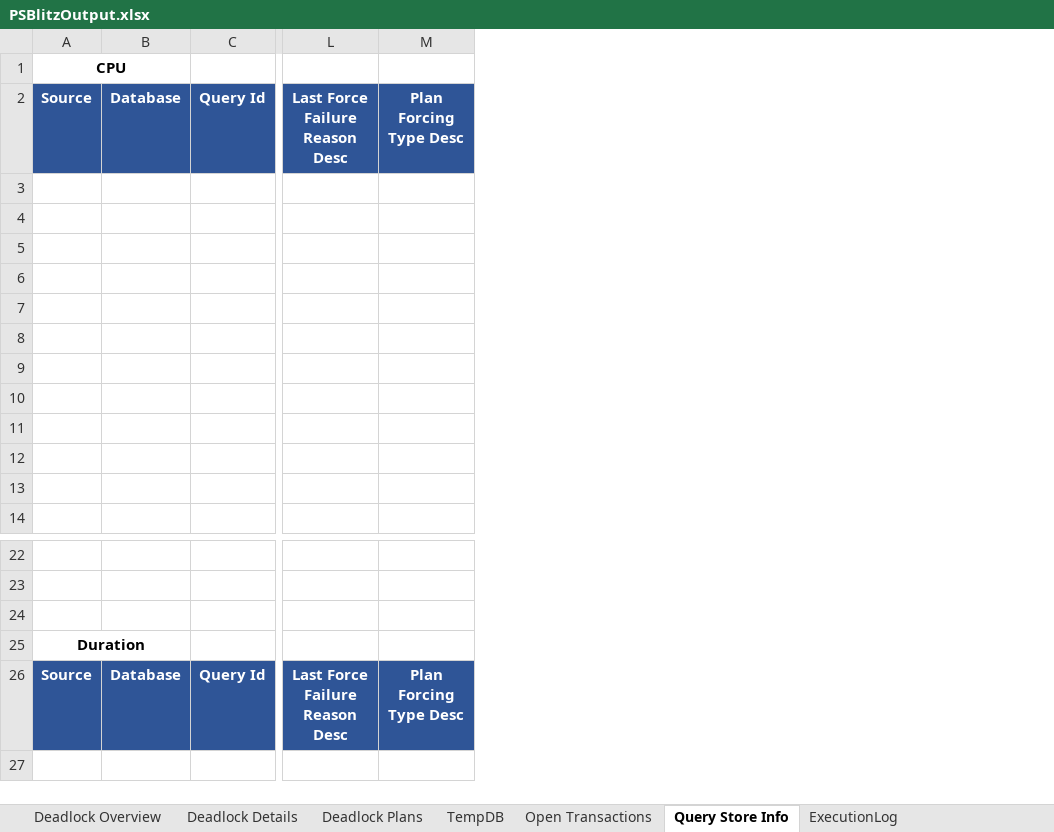
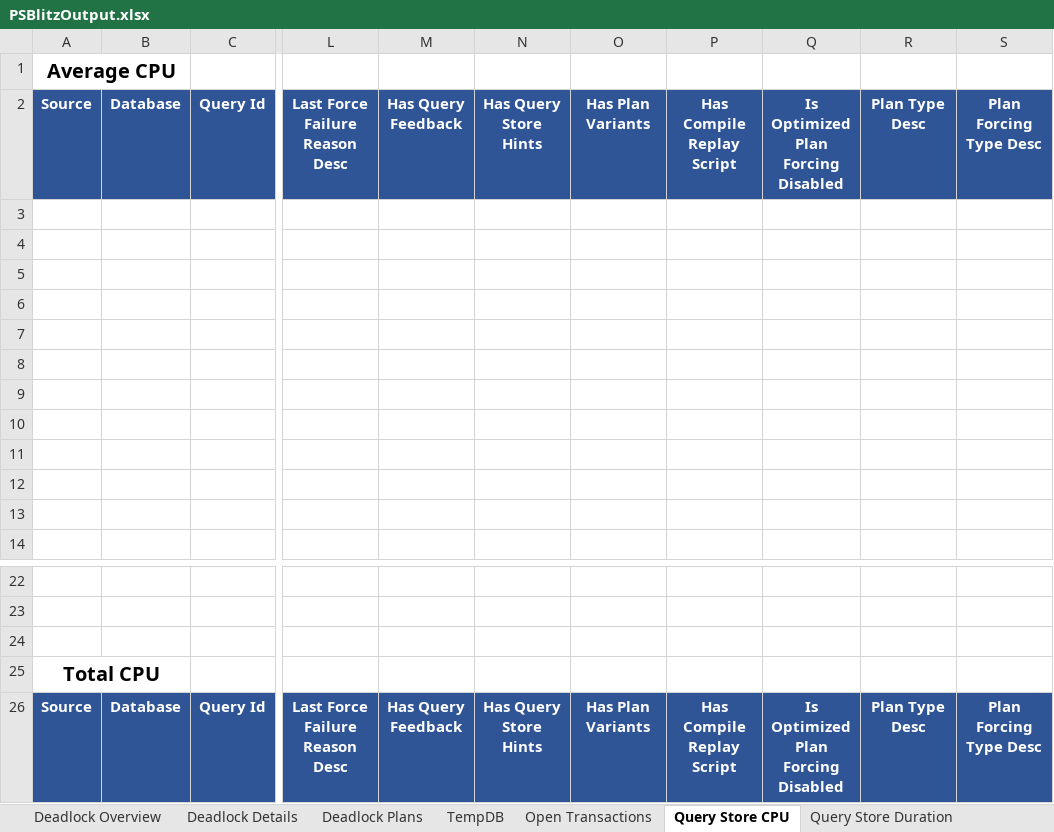
Before and after one commit to VladDBA/PSBlitz, an Excel workbook: Resources/PSBlitzOutput.xlsx, sheet Query Store CPU, drawn as a sheet; only a part is shown, gaps mark what is left out; values as stored, in another font and other column widths than the file's, no borders; table styles not drawn; the diff names each change by its address in the sheet, - before the commit and + after, or states it on an @@ line.

```diff
--- a/Resources/PSBlitzOutput.xlsx (sheet Query Store CPU)
+++ b/Resources/PSBlitzOutput.xlsx (sheet Query Store CPU)
-sheet tab: Query Store Info
+sheet tab: Query Store CPU
+sheet tab: Query Store Duration
+column M, row 2: Has Query Feedback; row 26: Has Query Feedback
+column N, row 2: Has Query Store Hints; row 26: Has Query Store Hints
+column O, row 2: Has Plan Variants; row 26: Has Plan Variants
+column P, row 2: Has Compile Replay Script; row 26: Has Compile Replay Script
+column Q, row 2: Is Optimized Plan Forcing Disabled; row 26: Is Optimized Plan Forcing Disabled
+column R, row 2: Plan Type Desc; row 26: Plan Type Desc
-A1: CPU
+A1: Average CPU
@@ A1 text size: larger @@
-A25: Duration
+A25: Total CPU
@@ A25 text size: larger @@
```
Also changed, not shown: 2 other files.
